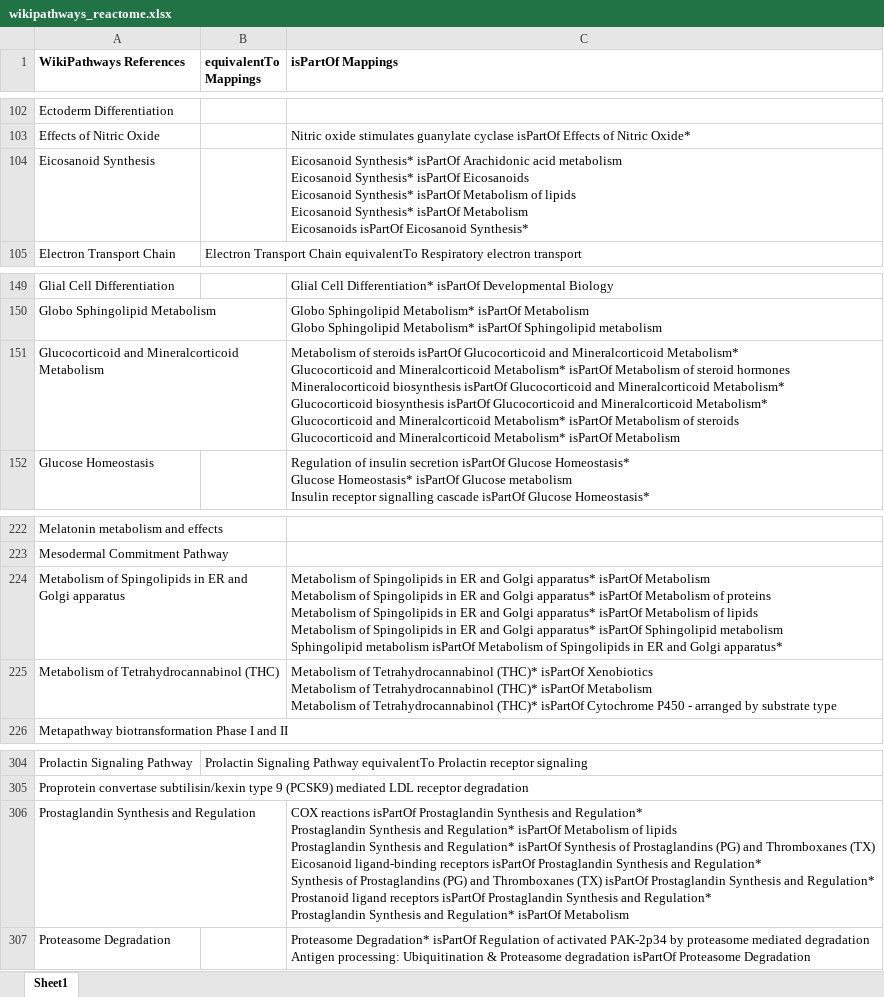
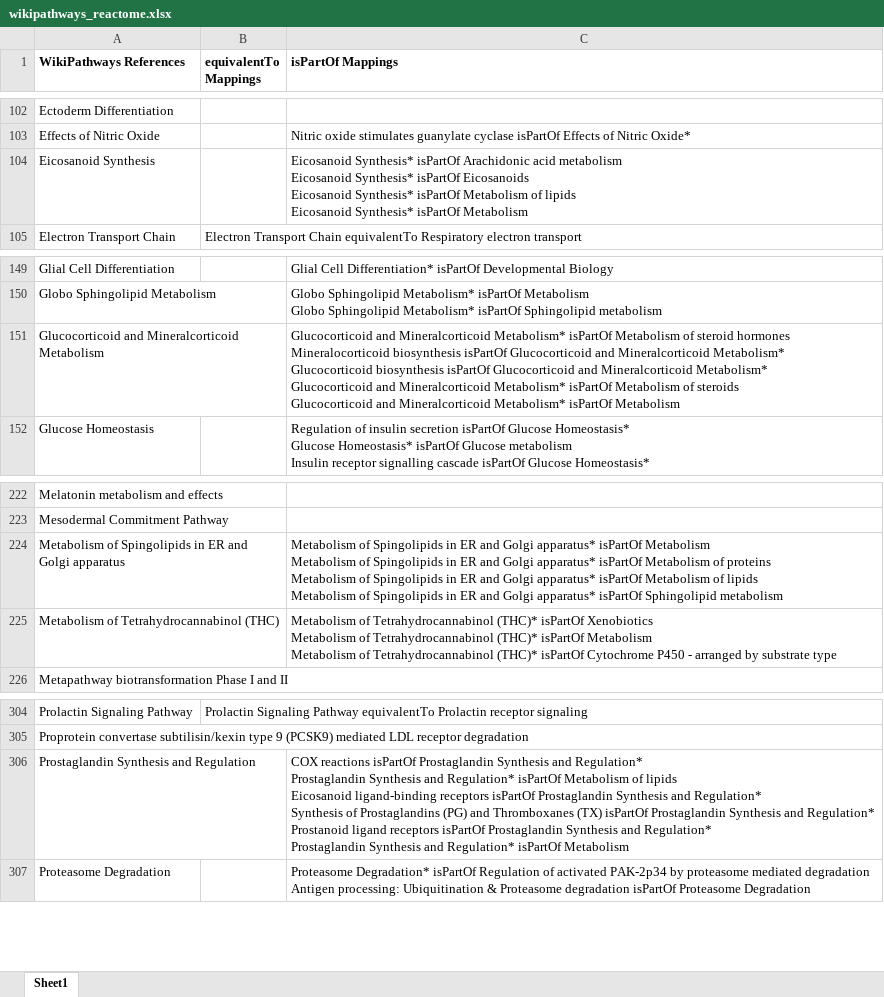
Before and after one commit to ComPath/compath-resources, an Excel workbook: mappings/wikipathways_reactome.xlsx, sheet Sheet1, drawn as a sheet; only a part is shown, gaps mark what is left out; values as stored, in another font and other column widths than the file's, no borders; ↵ is a line break in a cell; the diff names each change by its address in the sheet, - before the commit and + after, or states it on an @@ line.

```diff
--- a/mappings/wikipathways_reactome.xlsx (sheet Sheet1)
+++ b/mappings/wikipathways_reactome.xlsx (sheet Sheet1)
-C104 (isPartOf Mappings): …isPartOf Metabolism ↵ Eicosanoids isPartOf Eicosanoid Synthesis*
+C104 (isPartOf Mappings): …isPartOf Metabolism
-C151 (isPartOf Mappings): Metabolism of steroids isPartOf Glucocorticoid and Mineralcorticoid Metabolism* ↵ Glucocorticoid and…
+C151 (isPartOf Mappings): Glucocorticoid and…
-C224 (isPartOf Mappings): …Sphingolipid metabolism ↵ Sphingolipid metabolism isPartOf Metabolism of Spingolipids in ER and Golgi apparatus*
+C224 (isPartOf Mappings): …Sphingolipid metabolism
-C306 (isPartOf Mappings): …of lipids ↵ Prostaglandin Synthesis and Regulation* isPartOf Synthesis of Prostaglandins (PG) and Thromboxanes (TX) ↵ Eicosanoid ligand-binding…
+C306 (isPartOf Mappings): …of lipids ↵ Eicosanoid ligand-binding…
```
Also changed, not shown: mappings/kegg_reactome.xlsx, mappings/kegg_wikipathways.xlsx.
